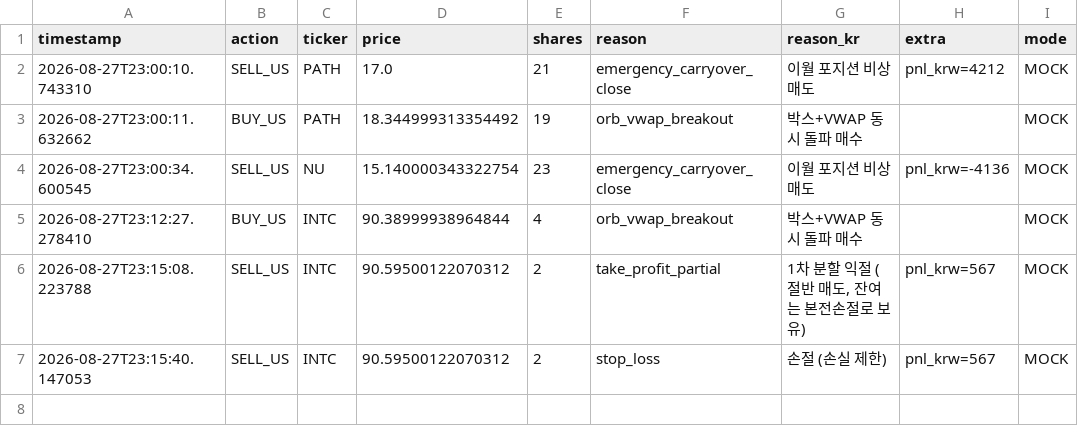
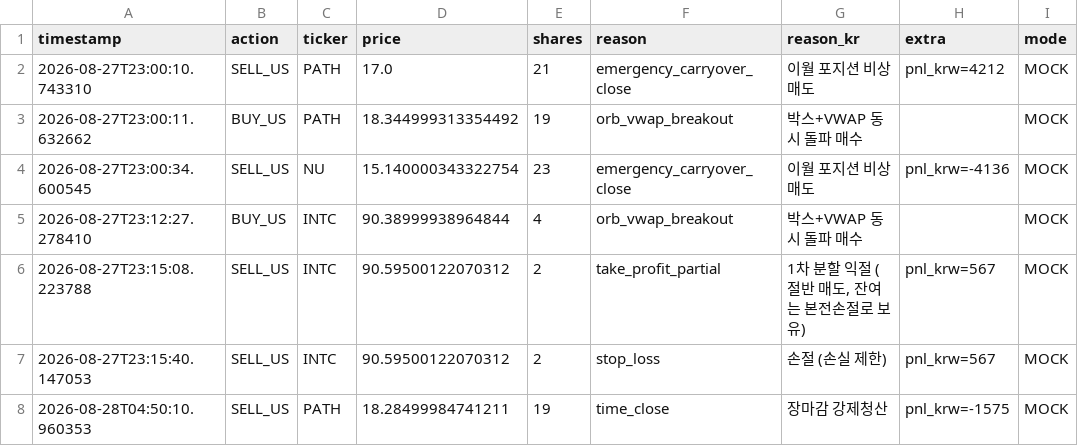
Before and after one commit to mypride5315/stocktraining, a CSV file: Order/order_log_2026_08_27.csv, drawn as a sheet.

```diff
--- a/Order/order_log_2026_08_27.csv
+++ b/Order/order_log_2026_08_27.csv
@@ -7 +7,2 @@
 2026-08-27T23:15:40.147053,SELL_US,INTC,90.59500122070312,2,stop_loss,손절 (손실 제한),pnl_krw=567,MOCK
+2026-08-28T04:50:10.960353,SELL_US,PATH,18.28499984741211,19,time_close,장마감 강제청산,pnl_krw=-1575,MOCK
```
Also changed, not shown: 2 other files.
